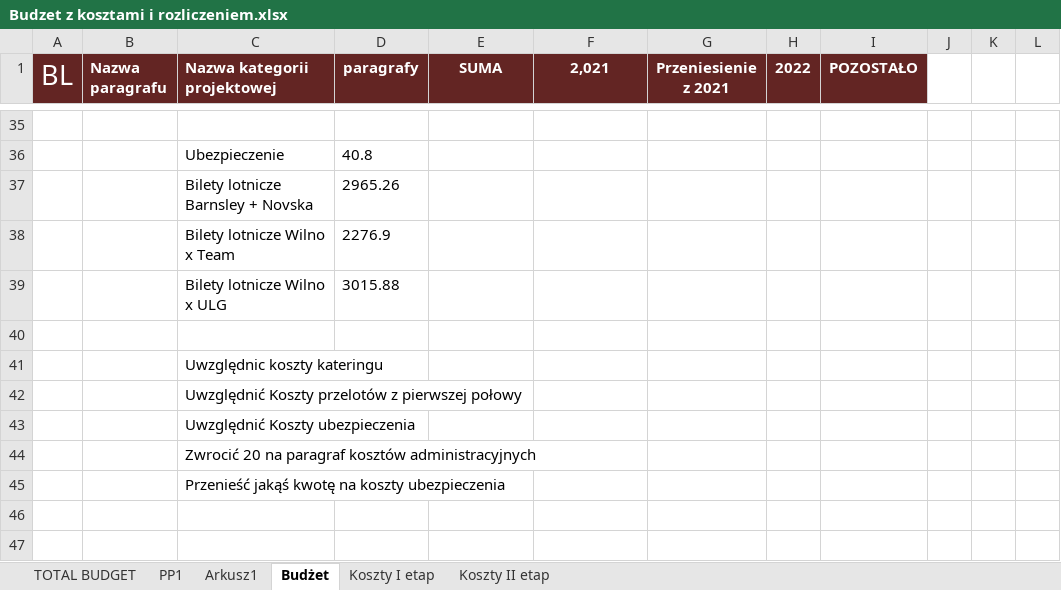
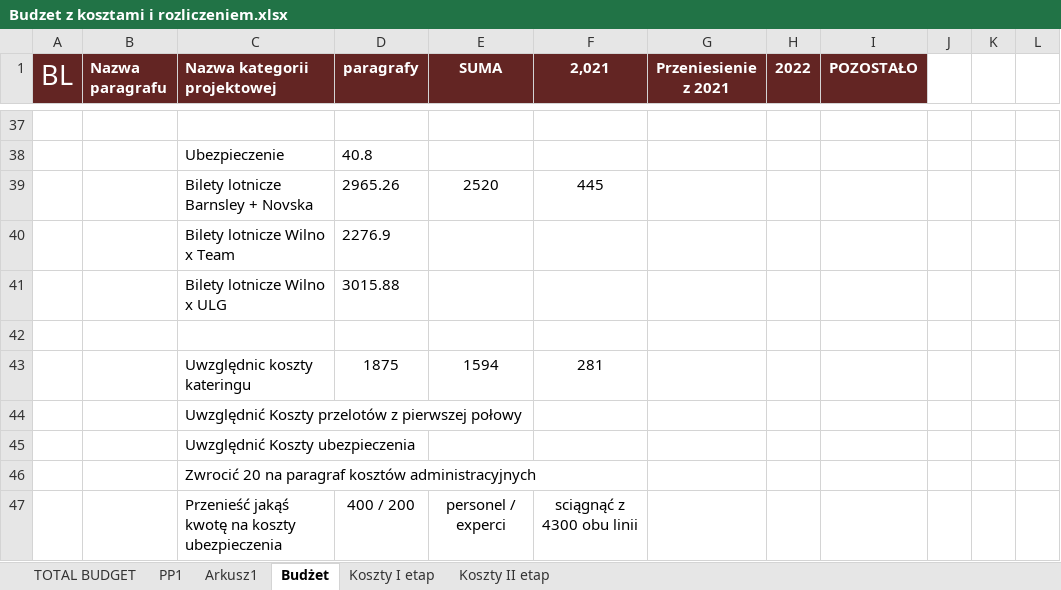
Before and after one commit to jaroszw/Urbact, an Excel workbook: 1. DOKUMENTY BUDŻETOWE/Budzet z kosztami i rozliczeniem.xlsx, sheet Budżet, drawn as a sheet; only a part is shown, gaps mark what is left out; values as stored, in another font and other column widths than the file's, no borders; removed rows and columns are numbered as before the commit, all else as after; the diff covers the shown part only; the diff names each change by its address in the sheet, - before the commit and + after, or states it on an @@ line.

```diff
--- a/1. DOKUMENTY BUDŻETOWE/Budzet z kosztami i rozliczeniem.xlsx (sheet Budżet)
+++ b/1. DOKUMENTY BUDŻETOWE/Budzet z kosztami i rozliczeniem.xlsx (sheet Budżet)
-E39 (SUMA): (empty)
+E39 (SUMA): 2520
-F39 (2,021): (empty)
+F39 (2,021): 445
-row 41:  |  | Uwzględnic koszty kateringu
+row 43:  |  | Uwzględnic koszty kateringu | 1875 | 1594 | 281
-row 45:  |  | Przenieść jakąś kwotę na koszty ubezpieczenia
+row 47:  |  | Przenieść jakąś kwotę na koszty ubezpieczenia | 400 / 200 | personel / experci | sciągnąć z 4300 obu linii
```
Also changed, not shown: 6 added rows, 4 removed rows and 24 edited cells elsewhere in this sheet, formulas that keep their value, 1. DOKUMENTY BUDŻETOWE/Zmiana budżetowa_WPF/Zmiana budżetowa - polisa 2.xlsx.
